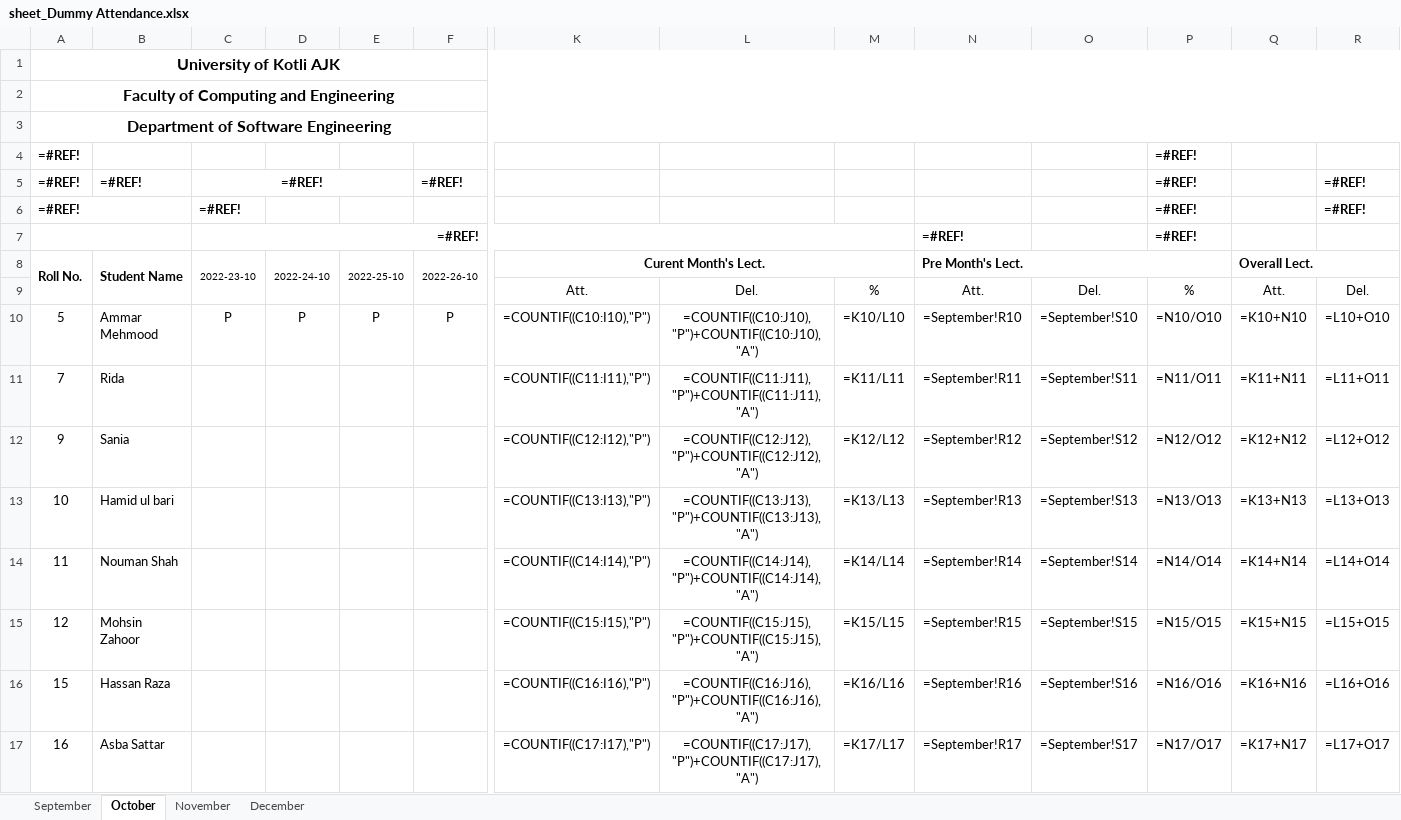
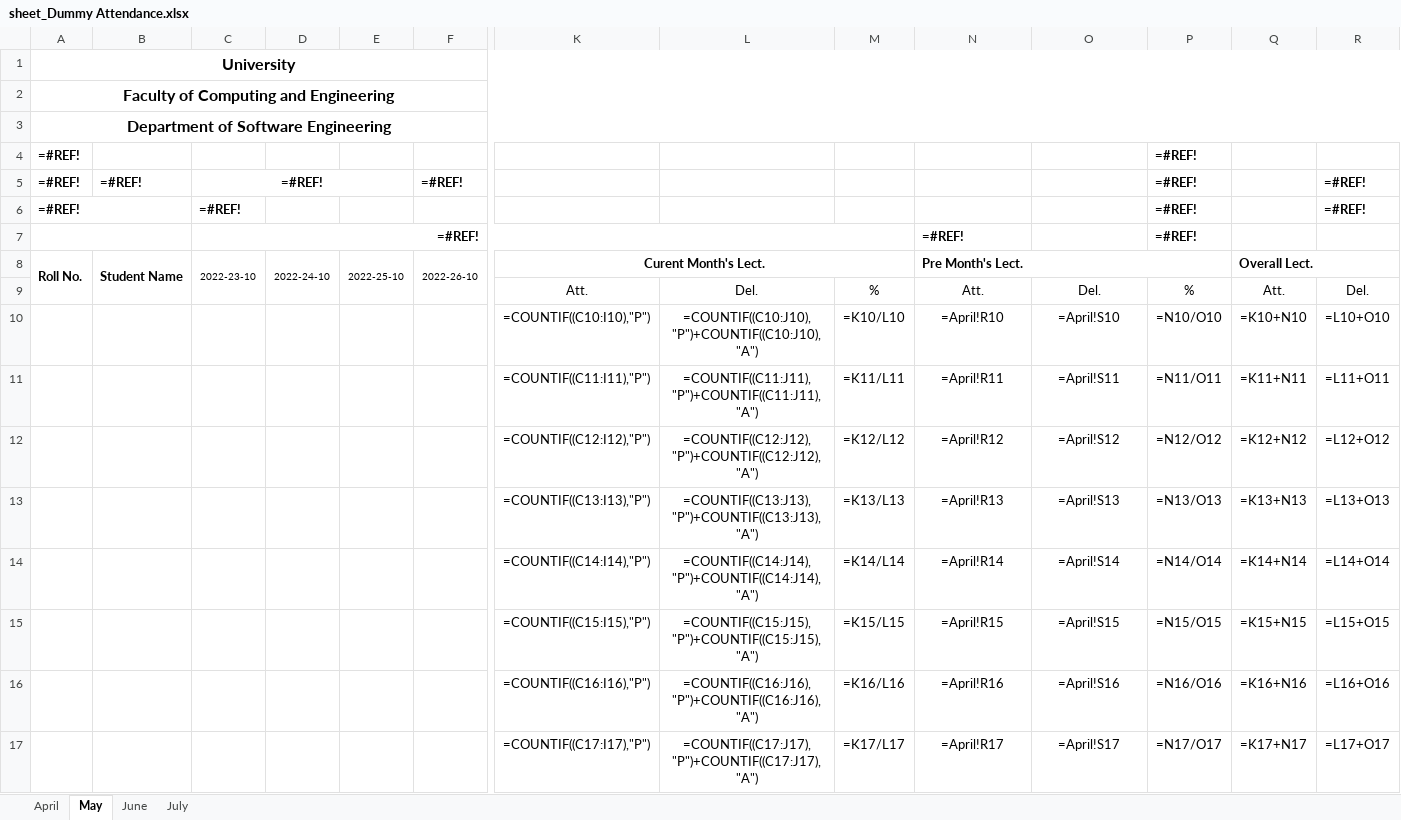
Before and after one commit to Ammarmeer/Face-recognition-based-automatic-attendance-, an Excel workbook: FRAS/Attendance/sheet_Dummy Attendance.xlsx, sheet May, drawn as a sheet; only a part is shown, gaps mark what is left out; values as stored, in another font and other column widths than the file's, no borders; formulas without a stored value are shown as written; charts and pictures not drawn; removed rows and columns are numbered as before the commit, all else as after; rows hold the shown columns only; the diff covers the shown part only; the diff names each change by its address in the sheet, - before the commit and + after, or states it on an @@ line.

```diff
--- a/FRAS/Attendance/sheet_Dummy Attendance.xlsx (sheet May)
+++ b/FRAS/Attendance/sheet_Dummy Attendance.xlsx (sheet May)
-sheet tab: September
+sheet tab: April
-sheet tab: October
+sheet tab: May
-sheet tab: November
+sheet tab: June
-sheet tab: December
+sheet tab: July
-A1: University of Kotli AJK
+A1: University
-row 10: 5 | Ammar Mehmood | P | P | P | P | =COUNTIF((C10:I10),"P") | =COUNTIF((C10:J10),"P")+COUNTIF((C10:J10),"A") | =K10/L10 | =September!R10 | =September!S10 | =N10/O10 | =K10+N10 | =L10+O10
+row 10:  |  |  |  |  |  | =COUNTIF((C10:I10),"P") | =COUNTIF((C10:J10),"P")+COUNTIF((C10:J10),"A") | =K10/L10 | =April!R10 | =April!S10 | =N10/O10 | =K10+N10 | =L10+O10
-A11: 7
+A11: (empty)
-B11: Rida
+B11: (empty)
-N11: =September!R11
+N11: =April!R11
-O11: =September!S11
+O11: =April!S11
-A12: 9
+A12: (empty)
-B12: Sania
+B12: (empty)
-N12: =September!R12
+N12: =April!R12
-O12: =September!S12
+O12: =April!S12
-A13: 10
+A13: (empty)
-B13: Hamid ul bari
+B13: (empty)
-N13: =September!R13
+N13: =April!R13
-O13: =September!S13
+O13: =April!S13
-A14: 11
+A14: (empty)
-B14: Nouman Shah
+B14: (empty)
-N14: =September!R14
+N14: =April!R14
-O14: =September!S14
+O14: =April!S14
-A15: 12
+A15: (empty)
-B15: Mohsin Zahoor
+B15: (empty)
-N15: =September!R15
+N15: =April!R15
-O15: =September!S15
+O15: =April!S15
-A16: 15
+A16: (empty)
-B16: Hassan Raza
+B16: (empty)
-N16: =September!R16
+N16: =April!R16
-O16: =September!S16
+O16: =April!S16
-A17: 16
+A17: (empty)
-B17: Asba Sattar
+B17: (empty)
-N17: =September!R17
+N17: =April!R17
-O17: =September!S17
+O17: =April!S17
```
Also changed, not shown: 92 edited cells elsewhere in this sheet, sheet July, sheet June, sheet April, charts or pictures, 35 other files.
